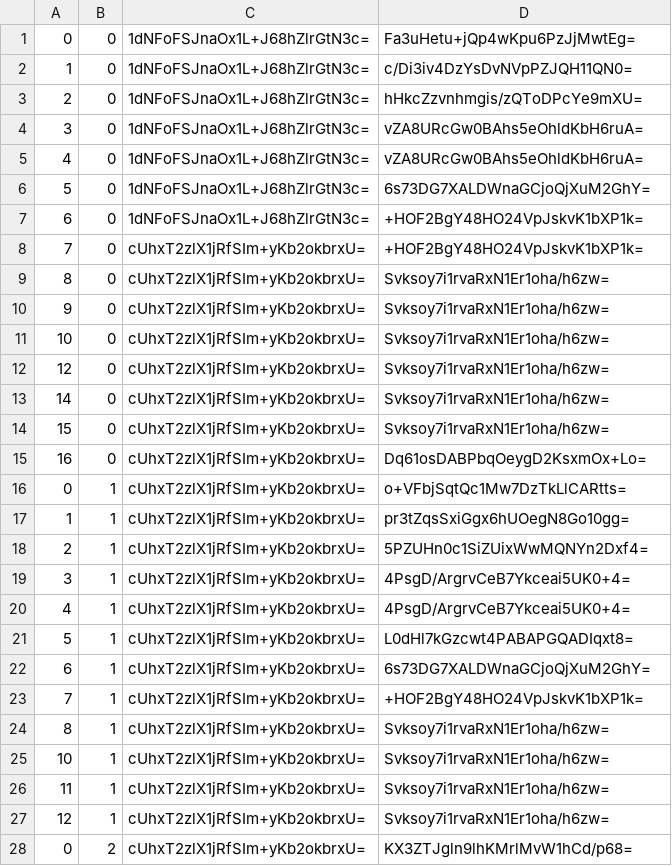
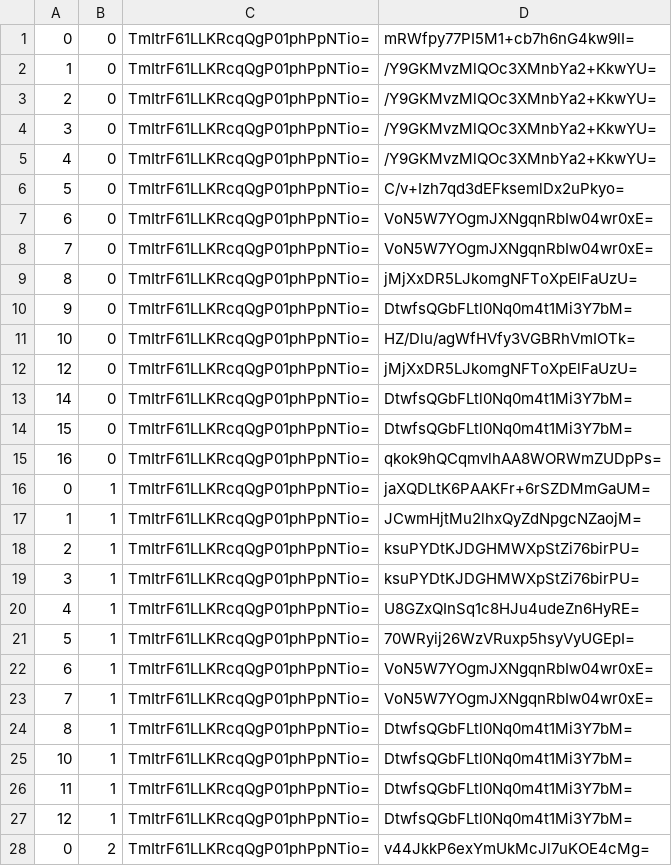
Before and after one commit to counterfitninja/chilled-end, a CSV file: tiles/zoom.-1/metadata/k.0.0.csv, drawn as a sheet; only a part is shown; the diff covers the shown part only.

```diff
--- a/tiles/zoom.-1/metadata/k.0.0.csv
+++ b/tiles/zoom.-1/metadata/k.0.0.csv
@@ -1,28 +1,28 @@
-0,0,1dNFoFSJnaOx1L+J68hZlrGtN3c=,Fa3uHetu+jQp4wKpu6PzJjMwtEg=
-1,0,1dNFoFSJnaOx1L+J68hZlrGtN3c=,c/Di3iv4DzYsDvNVpPZJQH11QN0=
-2,0,1dNFoFSJnaOx1L+J68hZlrGtN3c=,hHkcZzvnhmgis/zQToDPcYe9mXU=
-3,0,1dNFoFSJnaOx1L+J68hZlrGtN3c=,vZA8URcGw0BAhs5eOhldKbH6ruA=
-4,0,1dNFoFSJnaOx1L+J68hZlrGtN3c=,vZA8URcGw0BAhs5eOhldKbH6ruA=
-5,0,1dNFoFSJnaOx1L+J68hZlrGtN3c=,6s73DG7XALDWnaGCjoQjXuM2GhY=
-6,0,1dNFoFSJnaOx1L+J68hZlrGtN3c=,+HOF2BgY48HO24VpJskvK1bXP1k=
-7,0,cUhxT2zlX1jRfSIm+yKb2okbrxU=,+HOF2BgY48HO24VpJskvK1bXP1k=
-8,0,cUhxT2zlX1jRfSIm+yKb2okbrxU=,Svksoy7i1rvaRxN1Er1oha/h6zw=
-9,0,cUhxT2zlX1jRfSIm+yKb2okbrxU=,Svksoy7i1rvaRxN1Er1oha/h6zw=
-10,0,cUhxT2zlX1jRfSIm+yKb2okbrxU=,Svksoy7i1rvaRxN1Er1oha/h6zw=
-12,0,cUhxT2zlX1jRfSIm+yKb2okbrxU=,Svksoy7i1rvaRxN1Er1oha/h6zw=
-14,0,cUhxT2zlX1jRfSIm+yKb2okbrxU=,Svksoy7i1rvaRxN1Er1oha/h6zw=
-15,0,cUhxT2zlX1jRfSIm+yKb2okbrxU=,Svksoy7i1rvaRxN1Er1oha/h6zw=
-16,0,cUhxT2zlX1jRfSIm+yKb2okbrxU=,Dq61osDABPbqOeygD2KsxmOx+Lo=
-0,1,cUhxT2zlX1jRfSIm+yKb2okbrxU=,o+VFbjSqtQc1Mw7DzTkLlCARtts=
-1,1,cUhxT2zlX1jRfSIm+yKb2okbrxU=,pr3tZqsSxiGgx6hUOegN8Go10gg=
-2,1,cUhxT2zlX1jRfSIm+yKb2okbrxU=,5PZUHn0c1SiZUixWwMQNYn2Dxf4=
-3,1,cUhxT2zlX1jRfSIm+yKb2okbrxU=,4PsgD/ArgrvCeB7Ykceai5UK0+4=
-4,1,cUhxT2zlX1jRfSIm+yKb2okbrxU=,4PsgD/ArgrvCeB7Ykceai5UK0+4=
-5,1,cUhxT2zlX1jRfSIm+yKb2okbrxU=,L0dHl7kGzcwt4PABAPGQADIqxt8=
-6,1,cUhxT2zlX1jRfSIm+yKb2okbrxU=,6s73DG7XALDWnaGCjoQjXuM2GhY=
-7,1,cUhxT2zlX1jRfSIm+yKb2okbrxU=,+HOF2BgY48HO24VpJskvK1bXP1k=
-8,1,cUhxT2zlX1jRfSIm+yKb2okbrxU=,Svksoy7i1rvaRxN1Er1oha/h6zw=
-10,1,cUhxT2zlX1jRfSIm+yKb2okbrxU=,Svksoy7i1rvaRxN1Er1oha/h6zw=
-11,1,cUhxT2zlX1jRfSIm+yKb2okbrxU=,Svksoy7i1rvaRxN1Er1oha/h6zw=
-12,1,cUhxT2zlX1jRfSIm+yKb2okbrxU=,Svksoy7i1rvaRxN1Er1oha/h6zw=
-0,2,cUhxT2zlX1jRfSIm+yKb2okbrxU=,KX3ZTJgln9lhKMrlMvW1hCd/p68=
+0,0,TmItrF61LLKRcqQgP01phPpNTio=,mRWfpy77PI5M1+cb7h6nG4kw9lI=
+1,0,TmItrF61LLKRcqQgP01phPpNTio=,/Y9GKMvzMlQOc3XMnbYa2+KkwYU=
+2,0,TmItrF61LLKRcqQgP01phPpNTio=,/Y9GKMvzMlQOc3XMnbYa2+KkwYU=
+3,0,TmItrF61LLKRcqQgP01phPpNTio=,/Y9GKMvzMlQOc3XMnbYa2+KkwYU=
+4,0,TmItrF61LLKRcqQgP01phPpNTio=,/Y9GKMvzMlQOc3XMnbYa2+KkwYU=
+5,0,TmItrF61LLKRcqQgP01phPpNTio=,C/v+Izh7qd3dEFksemlDx2uPkyo=
+6,0,TmItrF61LLKRcqQgP01phPpNTio=,VoN5W7YOgmJXNgqnRbIw04wr0xE=
+7,0,TmItrF61LLKRcqQgP01phPpNTio=,VoN5W7YOgmJXNgqnRbIw04wr0xE=
+8,0,TmItrF61LLKRcqQgP01phPpNTio=,jMjXxDR5LJkomgNFToXpElFaUzU=
+9,0,TmItrF61LLKRcqQgP01phPpNTio=,DtwfsQGbFLtl0Nq0m4t1Mi3Y7bM=
+10,0,TmItrF61LLKRcqQgP01phPpNTio=,HZ/Dlu/agWfHVfy3VGBRhVmIOTk=
+12,0,TmItrF61LLKRcqQgP01phPpNTio=,jMjXxDR5LJkomgNFToXpElFaUzU=
+14,0,TmItrF61LLKRcqQgP01phPpNTio=,DtwfsQGbFLtl0Nq0m4t1Mi3Y7bM=
+15,0,TmItrF61LLKRcqQgP01phPpNTio=,DtwfsQGbFLtl0Nq0m4t1Mi3Y7bM=
+16,0,TmItrF61LLKRcqQgP01phPpNTio=,qkok9hQCqmvlhAA8WORWmZUDpPs=
+0,1,TmItrF61LLKRcqQgP01phPpNTio=,jaXQDLtK6PAAKFr+6rSZDMmGaUM=
+1,1,TmItrF61LLKRcqQgP01phPpNTio=,JCwmHjtMu2lhxQyZdNpgcNZaojM=
+2,1,TmItrF61LLKRcqQgP01phPpNTio=,ksuPYDtKJDGHMWXpStZi76birPU=
+3,1,TmItrF61LLKRcqQgP01phPpNTio=,ksuPYDtKJDGHMWXpStZi76birPU=
+4,1,TmItrF61LLKRcqQgP01phPpNTio=,U8GZxQInSq1c8HJu4udeZn6HyRE=
+5,1,TmItrF61LLKRcqQgP01phPpNTio=,70WRyij26WzVRuxp5hsyVyUGEpI=
+6,1,TmItrF61LLKRcqQgP01phPpNTio=,VoN5W7YOgmJXNgqnRbIw04wr0xE=
+7,1,TmItrF61LLKRcqQgP01phPpNTio=,VoN5W7YOgmJXNgqnRbIw04wr0xE=
+8,1,TmItrF61LLKRcqQgP01phPpNTio=,DtwfsQGbFLtl0Nq0m4t1Mi3Y7bM=
+10,1,TmItrF61LLKRcqQgP01phPpNTio=,DtwfsQGbFLtl0Nq0m4t1Mi3Y7bM=
+11,1,TmItrF61LLKRcqQgP01phPpNTio=,DtwfsQGbFLtl0Nq0m4t1Mi3Y7bM=
+12,1,TmItrF61LLKRcqQgP01phPpNTio=,DtwfsQGbFLtl0Nq0m4t1Mi3Y7bM=
+0,2,TmItrF61LLKRcqQgP01phPpNTio=,v44JkkP6exYmUkMcJl7uKOE4cMg=
```
Also changed, not shown: 124 edited cells elsewhere in this file, tiles/zoom.-1/metadata/k.-1.-1.csv, tiles/zoom.-1/metadata/k.-1.0.csv, 33 other files.
